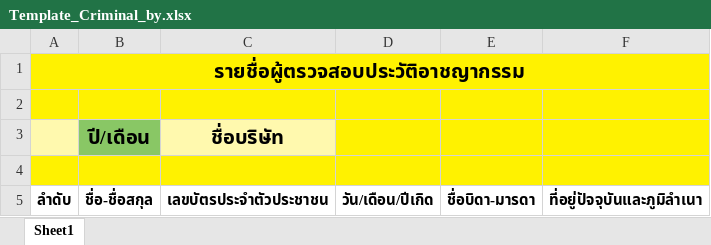
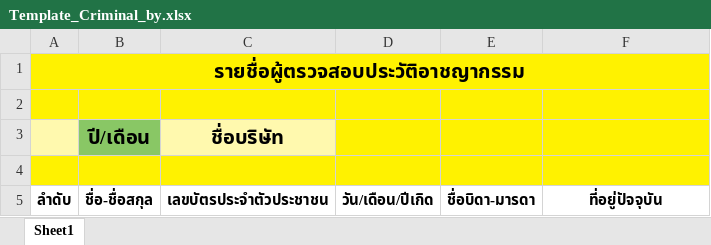
Before and after one commit to pongsirichatkaew/HRCI_backend, an Excel workbook: Template/Template_Criminal_by.xlsx, sheet Sheet1, drawn as a sheet; values as stored, in another font and other column widths than the file's, no borders; the diff names each change by its address in the sheet, - before the commit and + after, or states it on an @@ line.

```diff
--- a/Template/Template_Criminal_by.xlsx (sheet Sheet1)
+++ b/Template/Template_Criminal_by.xlsx (sheet Sheet1)
-F5: ที่อยู่ปัจจุบันและภูมิลำเนา
+F5: ที่อยู่ปัจจุบัน
```
Also changed, not shown: Template/Template_Criminal.xlsx, 1 other file.
